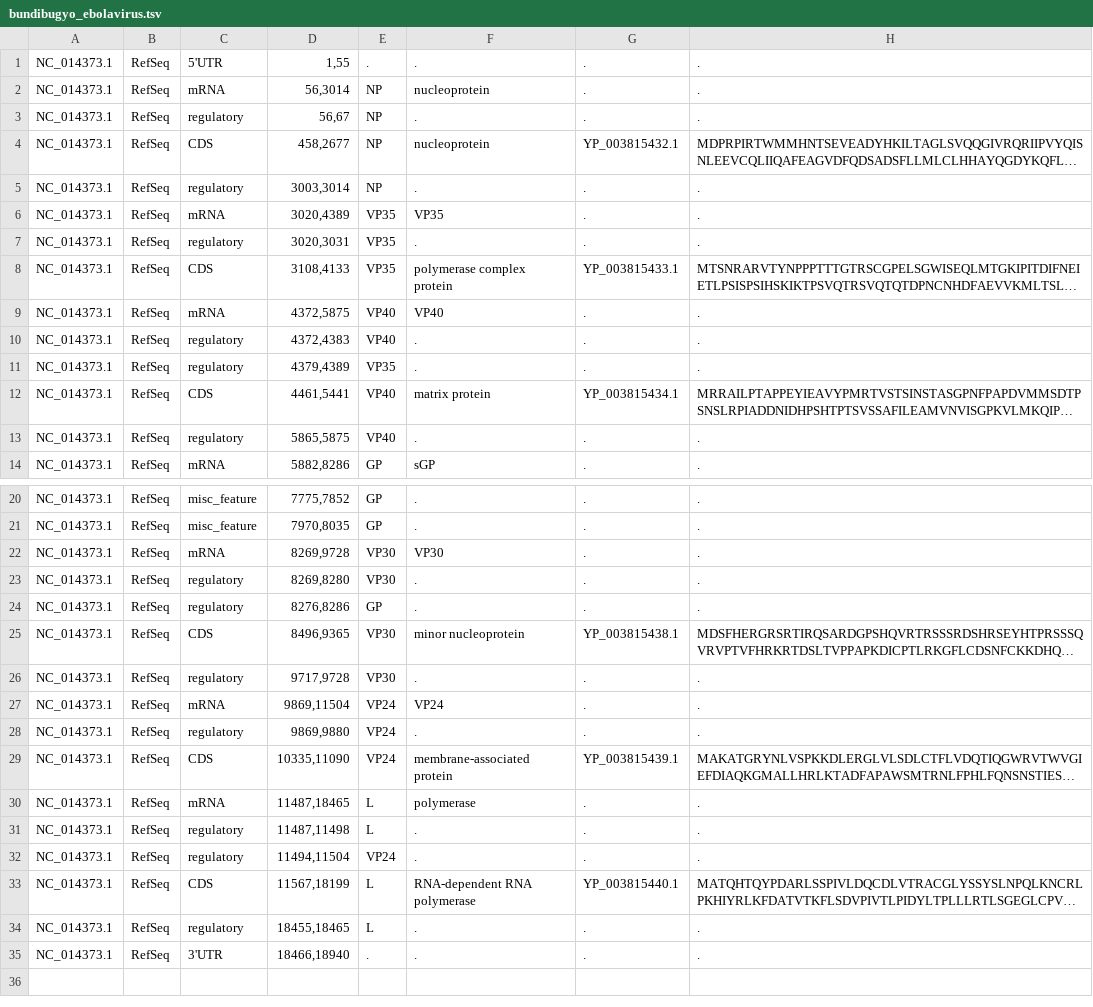
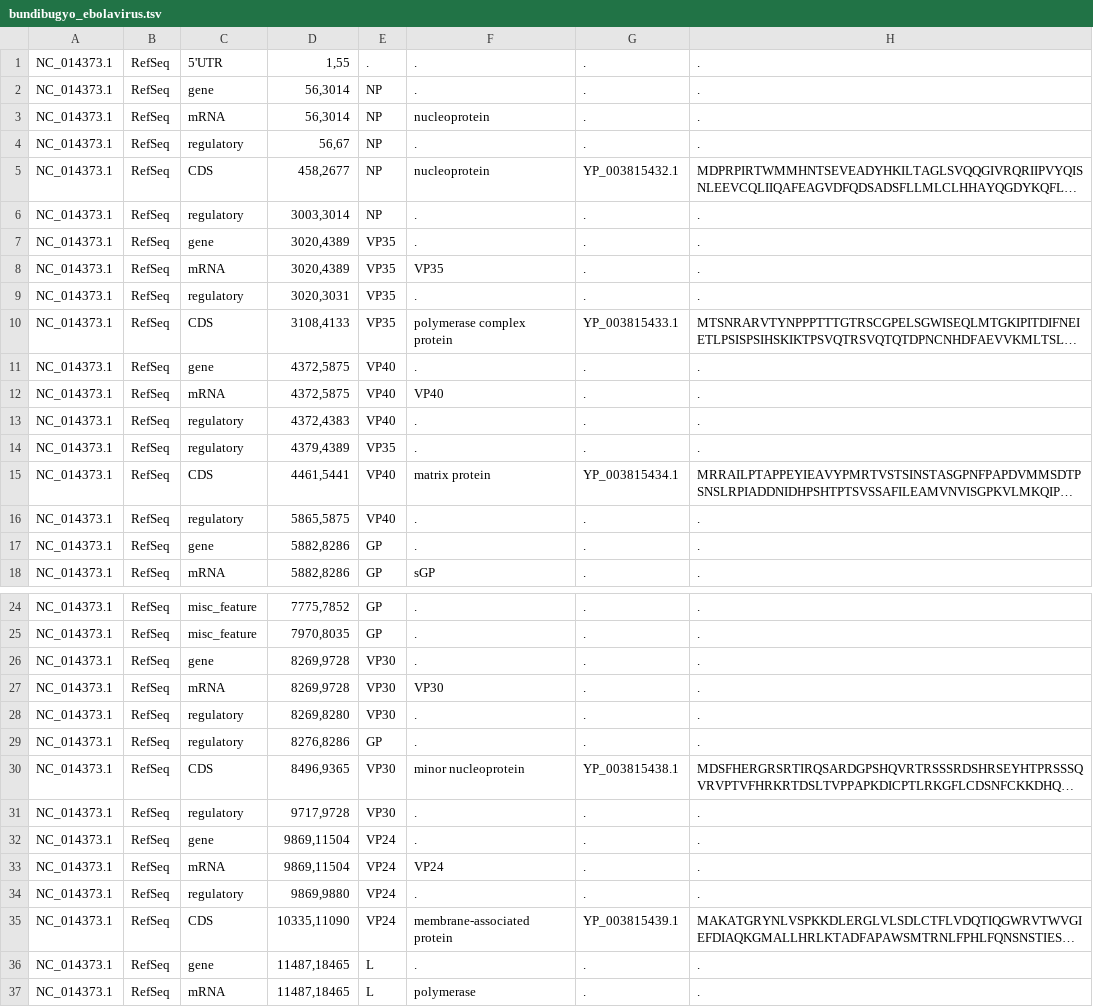
Before and after one commit to DEIB-GECO/virusurf_downloader, a TSV file: annotations/bundibugyo_ebolavirus.tsv, drawn as a sheet; only a part is shown, gaps mark what is left out; the shorter side is filled out with more unchanged rows; long unchanged cells end in …; the diff names each change by its address in the sheet, - before the commit and + after, or states it on an @@ line.

```diff
--- a/annotations/bundibugyo_ebolavirus.tsv
+++ b/annotations/bundibugyo_ebolavirus.tsv
+row 2: NC_014373.1 | RefSeq | gene | 56,3014 | NP | . | . | .
+row 7: NC_014373.1 | RefSeq | gene | 3020,4389 | VP35 | . | . | .
+row 11: NC_014373.1 | RefSeq | gene | 4372,5875 | VP40 | . | . | .
+row 17: NC_014373.1 | RefSeq | gene | 5882,8286 | GP | . | . | .
+row 26: NC_014373.1 | RefSeq | gene | 8269,9728 | VP30 | . | . | .
+row 32: NC_014373.1 | RefSeq | gene | 9869,11504 | VP24 | . | . | .
+row 36: NC_014373.1 | RefSeq | gene | 11487,18465 | L | . | . | .
```
Also changed, not shown: annotations/mers.tsv, annotations/reston_ebolavirus.tsv, 13 other files.
